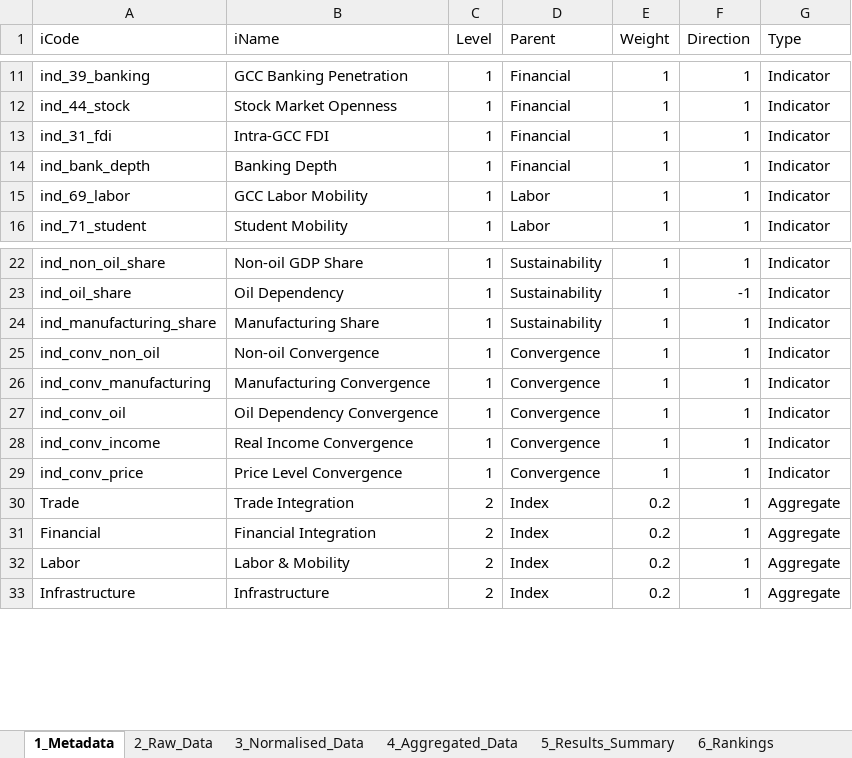
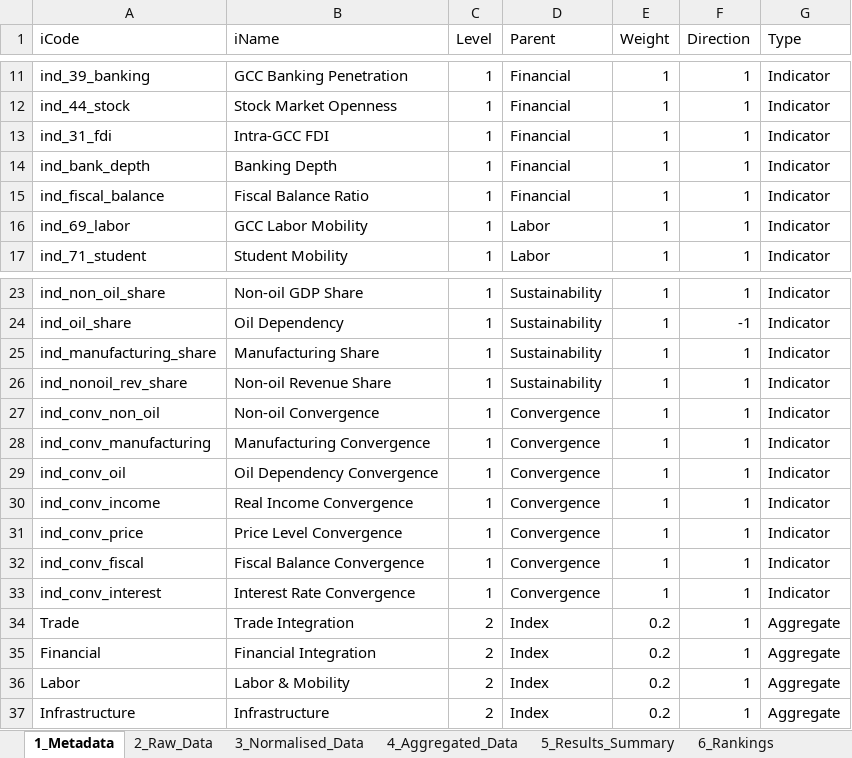
Before and after one commit to karimanninen/gcc_eii_beta, an Excel workbook: output/GCCEII_Full_Methodology.xlsx, sheet 1_Metadata, drawn as a sheet; only a part is shown, gaps mark what is left out; values as stored, in another font and other column widths than the file's, no borders; the diff names each change by its address in the sheet, - before the commit and + after, or states it on an @@ line.

```diff
--- a/output/GCCEII_Full_Methodology.xlsx (sheet 1_Metadata)
+++ b/output/GCCEII_Full_Methodology.xlsx (sheet 1_Metadata)
+row 15: ind_fiscal_balance | Fiscal Balance Ratio | 1 | Financial | 1 | 1 | Indicator
+row 26: ind_nonoil_rev_share | Non-oil Revenue Share | 1 | Sustainability | 1 | 1 | Indicator
+row 32: ind_conv_fiscal | Fiscal Balance Convergence | 1 | Convergence | 1 | 1 | Indicator
+row 33: ind_conv_interest | Interest Rate Convergence | 1 | Convergence | 1 | 1 | Indicator
```
Also changed, not shown: sheet 5_Results_Summary, sheet 4_Aggregated_Data, sheet 6_Rankings, sheet 2_Raw_Data, sheet 3_Normalised_Data, sheet 7_GCC_Trend, 15 other files.
